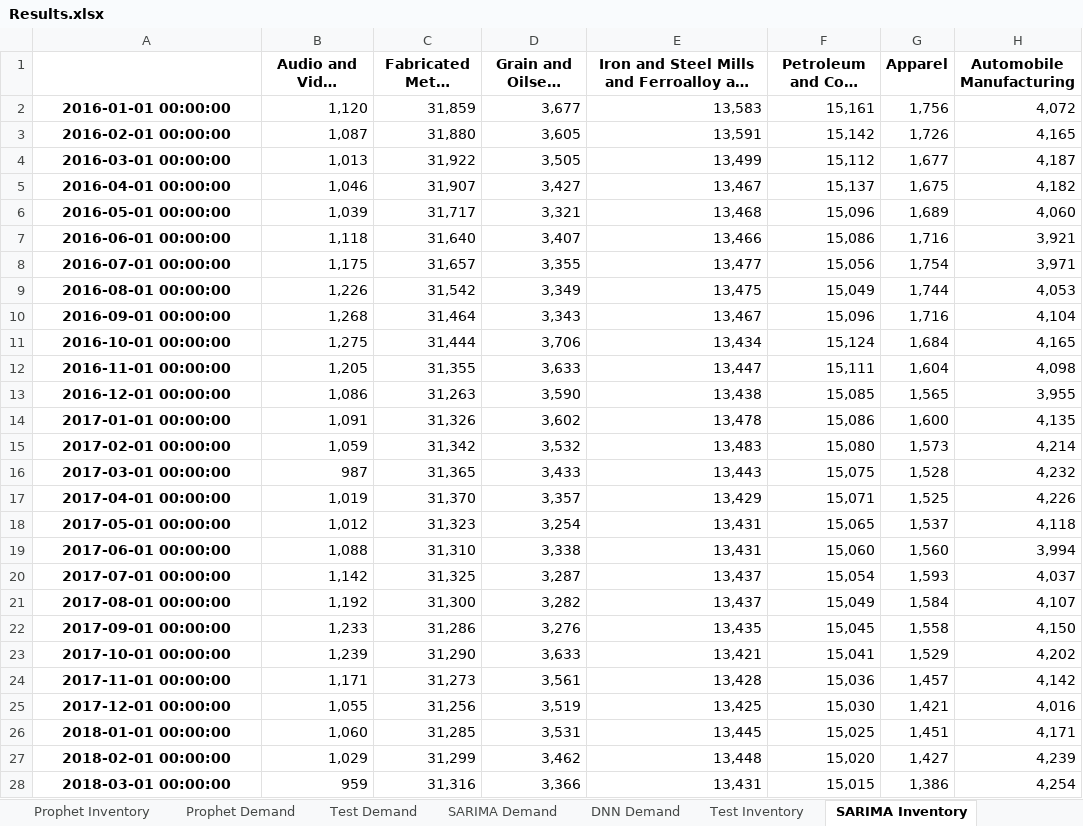
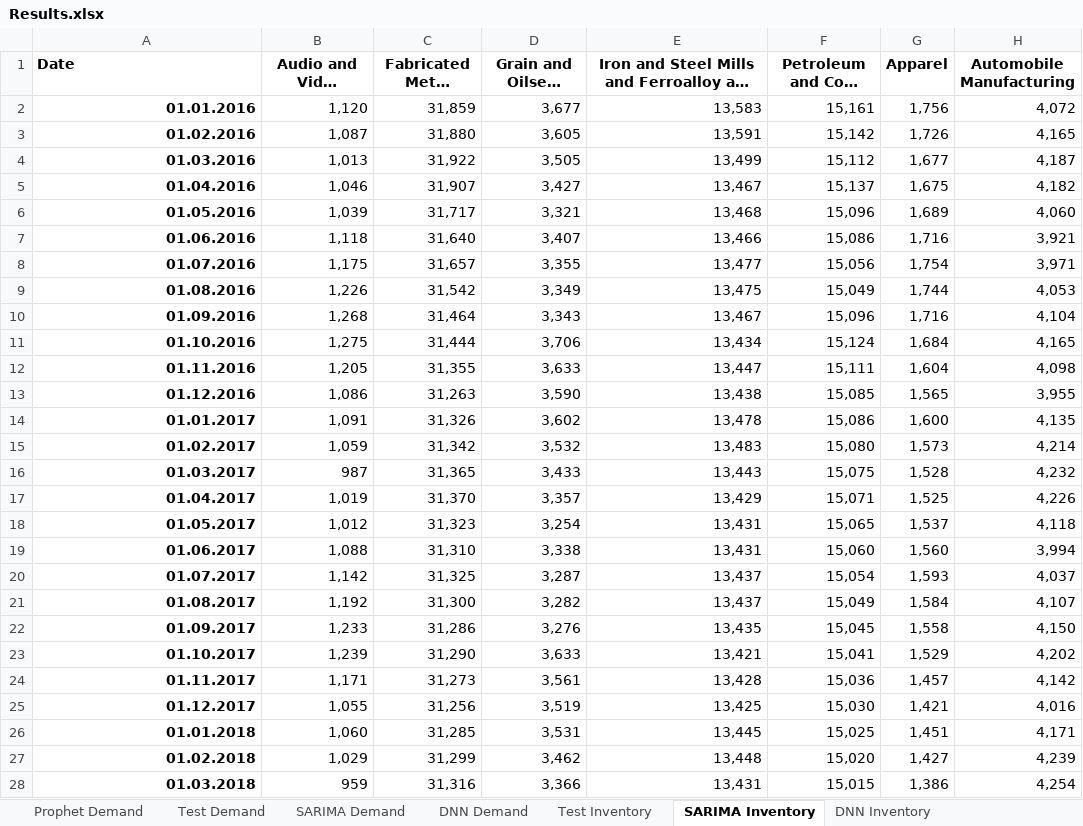
Before and after one commit to MicheleCedolin/BWE, an Excel workbook: Results.xlsx, sheet SARIMA Inventory, drawn as a sheet; only a part is shown; long unchanged cells end in …; values as stored, in another font and other column widths than the file's, no borders; the diff covers the shown part only; the diff names each change by its address in the sheet, - before the commit and + after, or states it on an @@ line.

```diff
--- a/Results.xlsx (sheet SARIMA Inventory)
+++ b/Results.xlsx (sheet SARIMA Inventory)
-A1: (empty)
+A1: Date
-A2 (Date): 2016-01-01 00:00:00
+A2 (Date): 01.01.2016
-A2:A28 alignment: center
+A2:A28 alignment: right
-A3 (Date): 2016-02-01 00:00:00
+A3 (Date): 01.02.2016
-A4 (Date): 2016-03-01 00:00:00
+A4 (Date): 01.03.2016
-A5 (Date): 2016-04-01 00:00:00
+A5 (Date): 01.04.2016
-A6 (Date): 2016-05-01 00:00:00
+A6 (Date): 01.05.2016
-A7 (Date): 2016-06-01 00:00:00
+A7 (Date): 01.06.2016
-A8 (Date): 2016-07-01 00:00:00
+A8 (Date): 01.07.2016
-A9 (Date): 2016-08-01 00:00:00
+A9 (Date): 01.08.2016
-A10 (Date): 2016-09-01 00:00:00
+A10 (Date): 01.09.2016
-A11 (Date): 2016-10-01 00:00:00
+A11 (Date): 01.10.2016
-A12 (Date): 2016-11-01 00:00:00
+A12 (Date): 01.11.2016
-A13 (Date): 2016-12-01 00:00:00
+A13 (Date): 01.12.2016
-A14 (Date): 2017-01-01 00:00:00
+A14 (Date): 01.01.2017
-A15 (Date): 2017-02-01 00:00:00
+A15 (Date): 01.02.2017
-A16 (Date): 2017-03-01 00:00:00
+A16 (Date): 01.03.2017
-A17 (Date): 2017-04-01 00:00:00
+A17 (Date): 01.04.2017
-A18 (Date): 2017-05-01 00:00:00
+A18 (Date): 01.05.2017
-A19 (Date): 2017-06-01 00:00:00
+A19 (Date): 01.06.2017
-A20 (Date): 2017-07-01 00:00:00
+A20 (Date): 01.07.2017
-A21 (Date): 2017-08-01 00:00:00
+A21 (Date): 01.08.2017
-A22 (Date): 2017-09-01 00:00:00
+A22 (Date): 01.09.2017
-A23 (Date): 2017-10-01 00:00:00
+A23 (Date): 01.10.2017
-A24 (Date): 2017-11-01 00:00:00
+A24 (Date): 01.11.2017
-A25 (Date): 2017-12-01 00:00:00
+A25 (Date): 01.12.2017
-A26 (Date): 2018-01-01 00:00:00
+A26 (Date): 01.01.2018
-A27 (Date): 2018-02-01 00:00:00
+A27 (Date): 01.02.2018
-A28 (Date): 2018-03-01 00:00:00
+A28 (Date): 01.03.2018
```
Also changed, not shown: 69 edited cells and cell formats elsewhere in this sheet, sheet Test Inventory, sheet Prophet Demand, sheet Prophet Inventory, sheet DNN Inventory, other sheet tabs.
